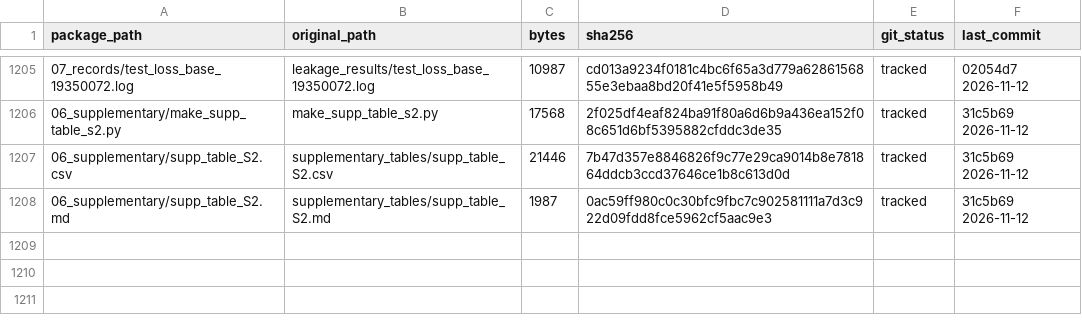
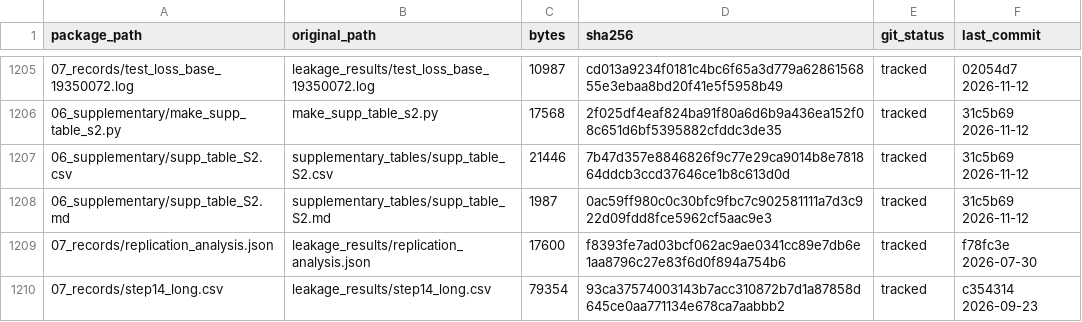
Before and after one commit to nohasamir89/squidiff-leakage-test-code, a CSV file: MANIFEST.csv, drawn as a sheet; only a part is shown, gaps mark what is left out; the diff names each change by its address in the sheet, - before the commit and + after, or states it on an @@ line.

Commit message:
Package two records named by packaged scripts: replication_analysis.json, step14_long.csv

```diff
--- a/MANIFEST.csv
+++ b/MANIFEST.csv
+row 1209: 07_records/replication_analysis.json | leakage_results/replication_analysis.json | 17600 | f8393fe7ad03bcf062ac9ae0341cc89e7db6e1aa8796c27e83f6d0f894a754b6 | tracked | f78fc3e 2026-07-30
+row 1210: 07_records/step14_long.csv | leakage_results/step14_long.csv | 79354 | 93ca37574003143b7acc310872b7d1a87858d645ce0aa771134e678ca7aabbb2 | tracked | c354314 2026-09-23
```
Also changed, not shown: 3 other files.
